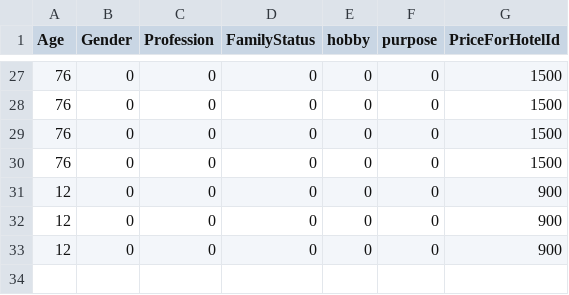
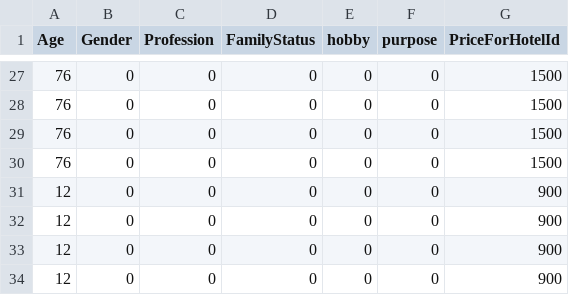
Before and after one commit to yakovkamenetsky/WEB, a CSV file: FinalWebApp/FinalWebApp/TrainingData.csv, drawn as a sheet; only a part is shown, gaps mark what is left out; the diff names each change by its address in the sheet, - before the commit and + after, or states it on an @@ line.

```diff
--- a/FinalWebApp/FinalWebApp/TrainingData.csv
+++ b/FinalWebApp/FinalWebApp/TrainingData.csv
+row 34: 12 | 0 | 0 | 0 | 0 | 0 | 900
```
Also changed, not shown: 2 other files.
